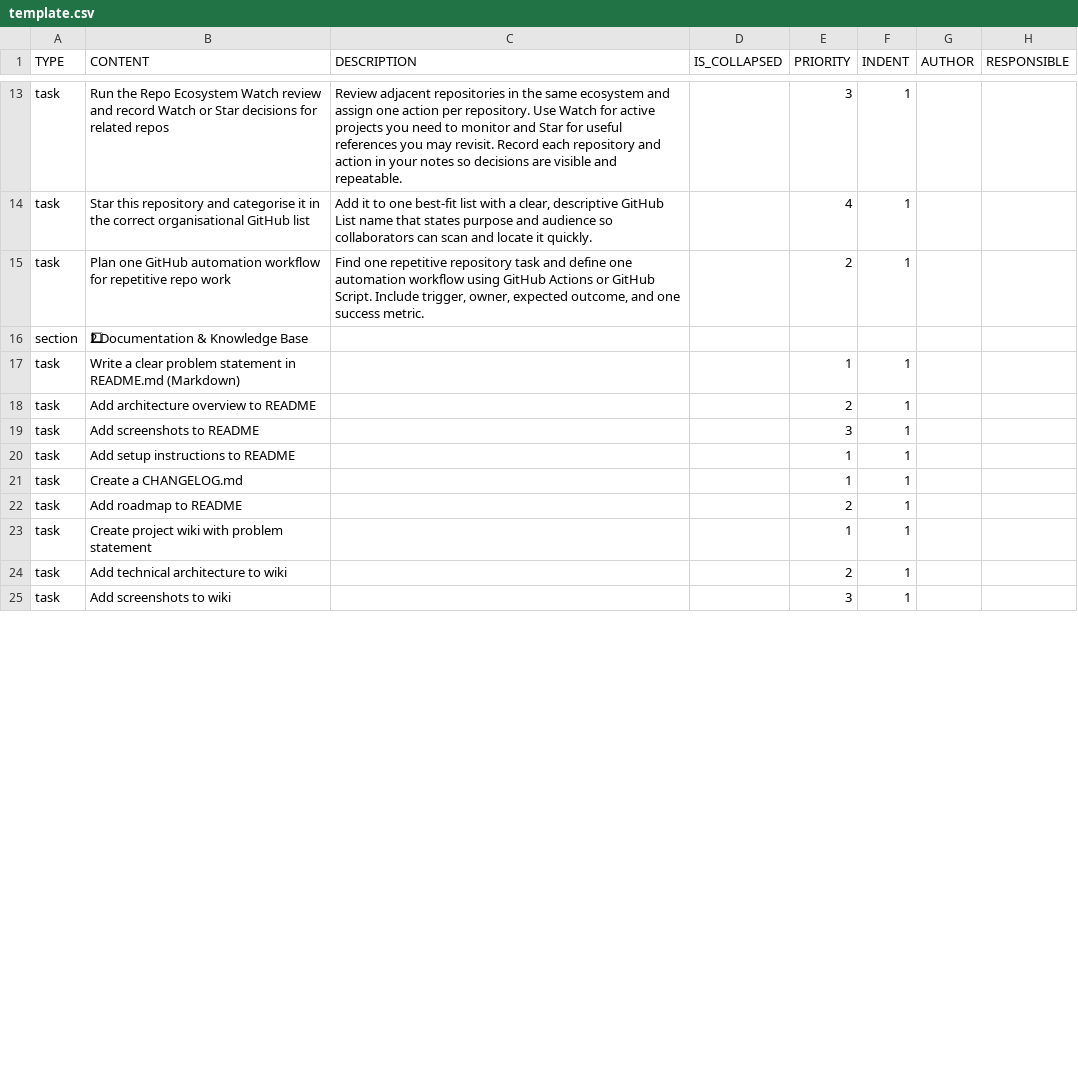
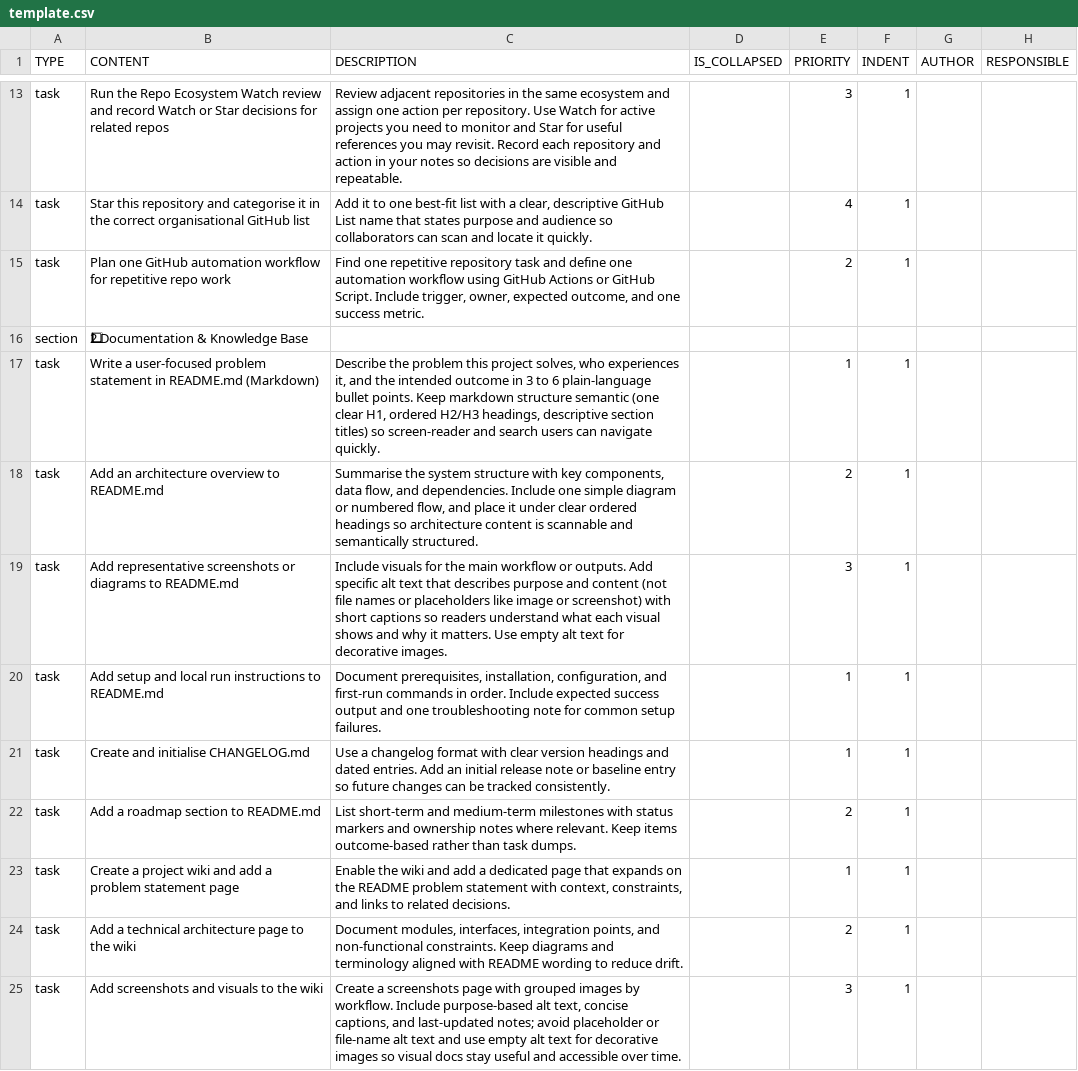
Before and after one commit to colin-gourlay/todoist-playbook, a CSV file: csv-templates/github/github-repo-spin-up/template.csv, drawn as a sheet; only a part is shown, gaps mark what is left out; the diff covers the shown part only; the diff names each change by its address in the sheet, - before the commit and + after, or states it on an @@ line.

Commit message:
chore: improve github repo spin-up task copy (#663)

```diff
--- a/csv-templates/github/github-repo-spin-up/template.csv
+++ b/csv-templates/github/github-repo-spin-up/template.csv
-B17 (CONTENT): Write a clear problem statement…
+B17 (CONTENT): Write a user-focused problem statement…
-C17 (DESCRIPTION): (empty)
+C17 (DESCRIPTION): Describe the problem this project solves, who experiences it, and the intended outcome in 3 to 6 plain-language bullet points. Keep markdown structure semantic (one clear H1, ordered H2/H3 headings, descriptive section titles) so screen-reader and search users can navigate quickly.
-B18 (CONTENT): Add architecture overview to README
+B18 (CONTENT): Add an architecture overview to README.md
-C18 (DESCRIPTION): (empty)
+C18 (DESCRIPTION): Summarise the system structure with key components, data flow, and dependencies. Include one simple diagram or numbered flow, and place it under clear ordered headings so architecture content is scannable and semantically structured.
-B19 (CONTENT): Add screenshots to README
+B19 (CONTENT): Add representative screenshots or diagrams to README.md
-C19 (DESCRIPTION): (empty)
+C19 (DESCRIPTION): Include visuals for the main workflow or outputs. Add specific alt text that describes purpose and content (not file names or placeholders like image or screenshot) with short captions so readers understand what each visual shows and why it matters. Use empty alt text for decorative images.
-B20 (CONTENT): Add setup instructions to README
+B20 (CONTENT): Add setup and local run instructions to README.md
-C20 (DESCRIPTION): (empty)
+C20 (DESCRIPTION): Document prerequisites, installation, configuration, and first-run commands in order. Include expected success output and one troubleshooting note for common setup failures.
-B21 (CONTENT): Create a CHANGELOG.md
+B21 (CONTENT): Create and initialise CHANGELOG.md
-C21 (DESCRIPTION): (empty)
+C21 (DESCRIPTION): Use a changelog format with clear version headings and dated entries. Add an initial release note or baseline entry so future changes can be tracked consistently.
-B22 (CONTENT): Add roadmap to README
+B22 (CONTENT): Add a roadmap section to README.md
-C22 (DESCRIPTION): (empty)
+C22 (DESCRIPTION): List short-term and medium-term milestones with status markers and ownership notes where relevant. Keep items outcome-based rather than task dumps.
-B23 (CONTENT): Create project wiki with problem statement
+B23 (CONTENT): Create a project wiki and add a problem statement page
-C23 (DESCRIPTION): (empty)
+C23 (DESCRIPTION): Enable the wiki and add a dedicated page that expands on the README problem statement with context, constraints, and links to related decisions.
-B24 (CONTENT): Add technical architecture to wiki
+B24 (CONTENT): Add a technical architecture page to the wiki
-C24 (DESCRIPTION): (empty)
+C24 (DESCRIPTION): Document modules, interfaces, integration points, and non-functional constraints. Keep diagrams and terminology aligned with README wording to reduce drift.
-B25 (CONTENT): Add screenshots to wiki
+B25 (CONTENT): Add screenshots and visuals to the wiki
-C25 (DESCRIPTION): (empty)
+C25 (DESCRIPTION): Create a screenshots page with grouped images by workflow. Include purpose-based alt text, concise captions, and last-updated notes; avoid placeholder or file-name alt text and use empty alt text for decorative images so visual docs stay useful and accessible over time.
```
Also changed, not shown: 15 edited cells elsewhere in this file.
